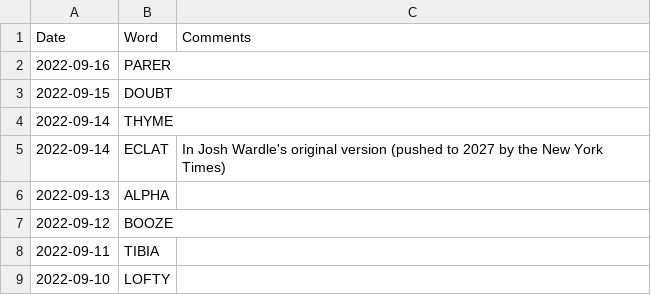
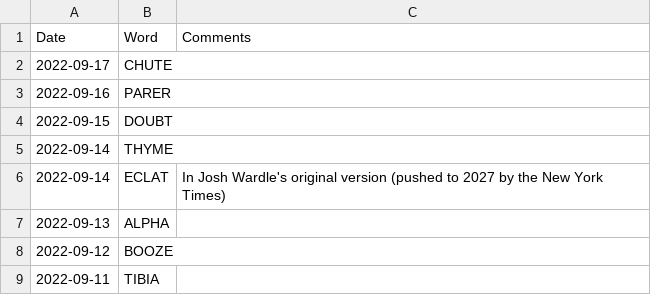
Before and after one commit to mdahlman/wordle, a CSV file: docs/_data/wordle_answers.csv, drawn as a sheet; only a part is shown; the shorter side is filled out with more unchanged rows.

Commit message:
answers through 2022-09-17

```diff
--- a/docs/_data/wordle_answers.csv
+++ b/docs/_data/wordle_answers.csv
@@ -1,2 +1,3 @@
 Date,Word,Comments
+2022-09-17,CHUTE,
 2022-09-16,PARER,
```
